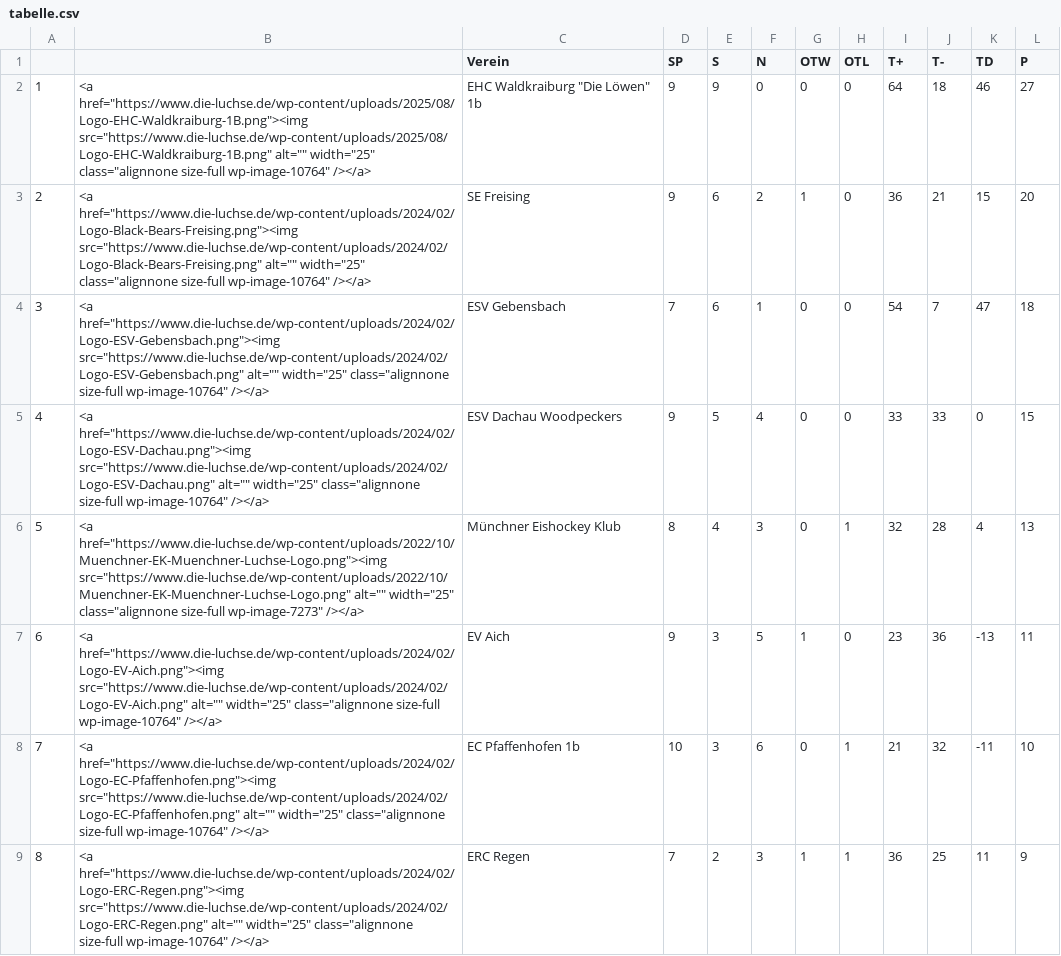
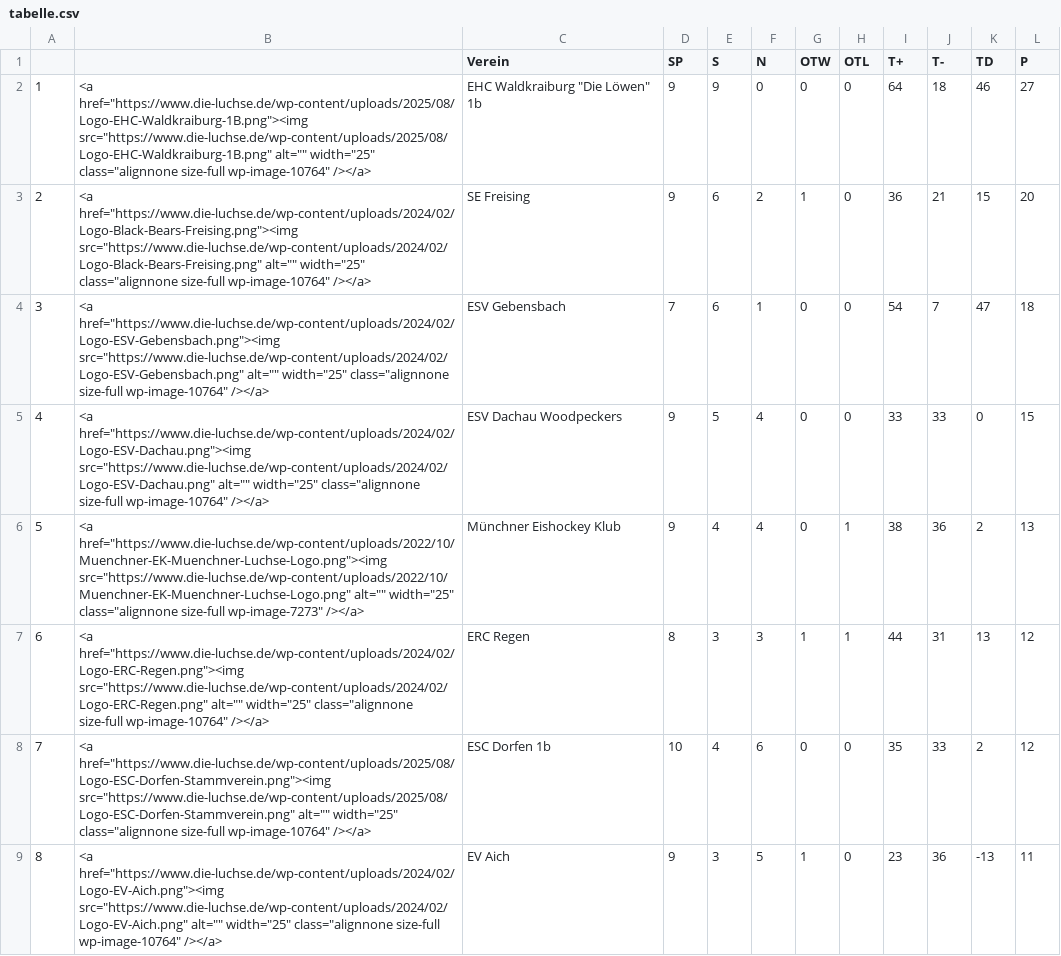
Before and after one commit to lpkiemes/mek-autotabelle, a CSV file: tabelle.csv, drawn as a sheet; only a part is shown; the diff covers the shown part only.

```diff
--- a/tabelle.csv
+++ b/tabelle.csv
@@ -5,5 +5,5 @@
 4,"<a href=""https://www.die-luchse.de/wp-content/uploads/2024/02/Logo-ESV-Dachau.png""><img src=""https://www.die-luchse.de/wp-content/uploads/2024/02/Logo-ESV-Dachau.png"" alt="""" width=""25"" class=""alignnone size-full wp-image-10764"" /></a>",ESV Dachau Woodpeckers,9,5,4,0,0,33,33,0,15
-5,"<a href=""https://www.die-luchse.de/wp-content/uploads/2022/10/Muenchner-EK-Muenchner-Luchse-Logo.png""><img src=""https://www.die-luchse.de/wp-content/uploads/2022/10/Muenchner-EK-Muenchner-Luchse-Logo.png"" alt="""" width=""25"" class=""alignnone size-full wp-image-7273"" /></a>",Münchner Eishockey Klub,8,4,3,0,1,32,28,4,13
-6,"<a href=""https://www.die-luchse.de/wp-content/uploads/2024/02/Logo-EV-Aich.png""><img src=""https://www.die-luchse.de/wp-content/uploads/2024/02/Logo-EV-Aich.png"" alt="""" width=""25"" class=""alignnone size-full wp-image-10764"" /></a>",EV Aich,9,3,5,1,0,23,36,-13,11
-7,"<a href=""https://www.die-luchse.de/wp-content/uploads/2024/02/Logo-EC-Pfaffenhofen.png""><img src=""https://www.die-luchse.de/wp-content/uploads/2024/02/Logo-EC-Pfaffenhofen.png"" alt="""" width=""25"" class=""alignnone size-full wp-image-10764"" /></a>",EC Pfaffenhofen 1b,10,3,6,0,1,21,32,-11,10
-8,"<a href=""https://www.die-luchse.de/wp-content/uploads/2024/02/Logo-ERC-Regen.png""><img src=""https://www.die-luchse.de/wp-content/uploads/2024/02/Logo-ERC-Regen.png"" alt="""" width=""25"" class=""alignnone size-full wp-image-10764"" /></a>",ERC Regen,7,2,3,1,1,36,25,11,9
+5,"<a href=""https://www.die-luchse.de/wp-content/uploads/2022/10/Muenchner-EK-Muenchner-Luchse-Logo.png""><img src=""https://www.die-luchse.de/wp-content/uploads/2022/10/Muenchner-EK-Muenchner-Luchse-Logo.png"" alt="""" width=""25"" class=""alignnone size-full wp-image-7273"" /></a>",Münchner Eishockey Klub,9,4,4,0,1,38,36,2,13
+6,"<a href=""https://www.die-luchse.de/wp-content/uploads/2024/02/Logo-ERC-Regen.png""><img src=""https://www.die-luchse.de/wp-content/uploads/2024/02/Logo-ERC-Regen.png"" alt="""" width=""25"" class=""alignnone size-full wp-image-10764"" /></a>",ERC Regen,8,3,3,1,1,44,31,13,12
+7,"<a href=""https://www.die-luchse.de/wp-content/uploads/2025/08/Logo-ESC-Dorfen-Stammverein.png""><img src=""https://www.die-luchse.de/wp-content/uploads/2025/08/Logo-ESC-Dorfen-Stammverein.png"" alt="""" width=""25"" class=""alignnone size-full wp-image-10764"" /></a>",ESC Dorfen 1b,10,4,6,0,0,35,33,2,12
+8,"<a href=""https://www.die-luchse.de/wp-content/uploads/2024/02/Logo-EV-Aich.png""><img src=""https://www.die-luchse.de/wp-content/uploads/2024/02/Logo-EV-Aich.png"" alt="""" width=""25"" class=""alignnone size-full wp-image-10764"" /></a>",EV Aich,9,3,5,1,0,23,36,-13,11
```
Also changed, not shown: 20 edited cells elsewhere in this file, tabelle_U13.csv.
